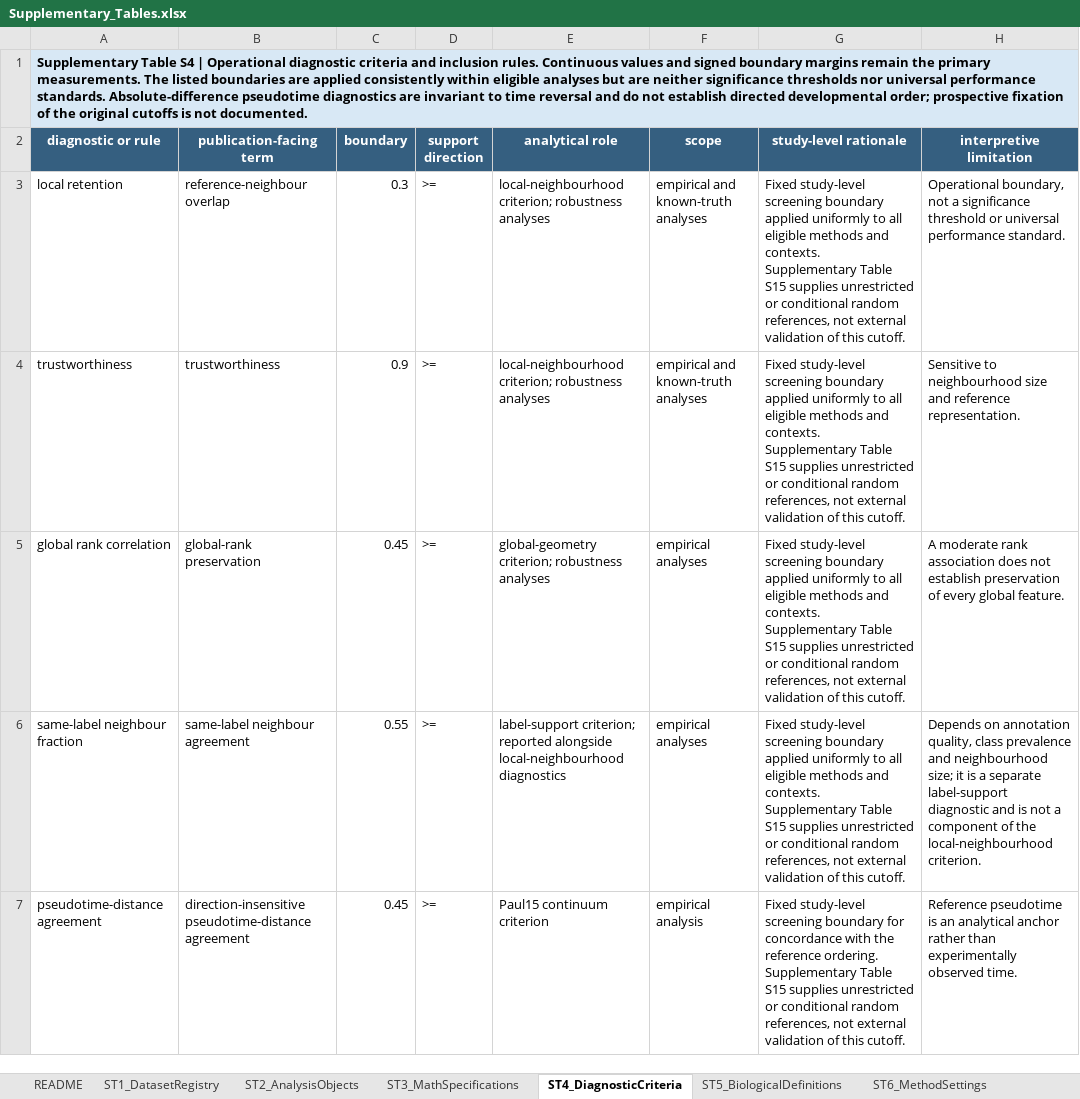
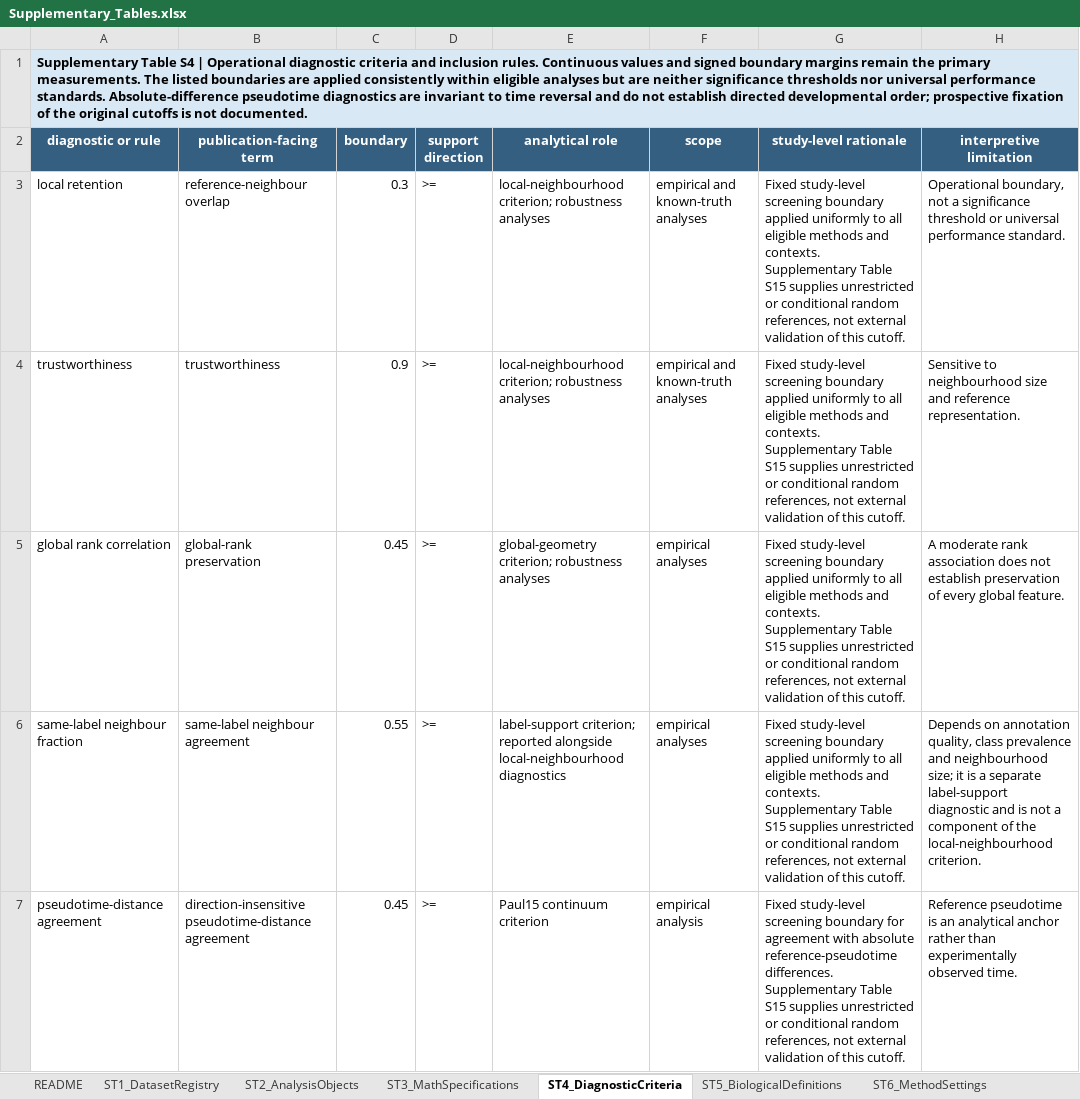
Before and after one commit to wangsaidi/single-cell-dr-mechanism-catalogue, an Excel workbook: outputs/tables/Supplementary_Tables.xlsx, sheet ST4_DiagnosticCriteria, drawn as a sheet; only a part is shown; values as stored, in another font and other column widths than the file's, no borders; the diff covers the shown part only; the diff names each change by its address in the sheet, - before the commit and + after, or states it on an @@ line.

Commit message:
Correct non-self neighbour scoring and align diagnostic terminology

```diff
--- a/outputs/tables/Supplementary_Tables.xlsx (sheet ST4_DiagnosticCriteria)
+++ b/outputs/tables/Supplementary_Tables.xlsx (sheet ST4_DiagnosticCriteria)
-G7 (study-level rationale): …boundary for concordance with the reference ordering. Supplementary Table…
+G7 (study-level rationale): …boundary for agreement with absolute reference-pseudotime differences. Supplementary Table…
```
Also changed, not shown: 1 edited cell elsewhere in this sheet, sheet ST3_MathSpecifications, 37 other files.
